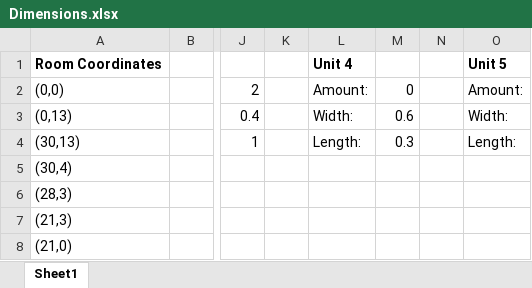
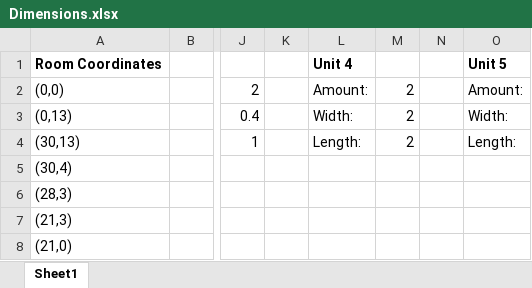
Before and after one commit to mavelyc/spatial-analysis, an Excel workbook: Dimensions.xlsx, sheet Sheet1, drawn as a sheet; only a part is shown, gaps mark what is left out; values as stored, in another font and other column widths than the file's, no borders; the diff names each change by its address in the sheet, - before the commit and + after, or states it on an @@ line.

```diff
--- a/Dimensions.xlsx (sheet Sheet1)
+++ b/Dimensions.xlsx (sheet Sheet1)
-M2: 0
+M2: 2
-M3: 0.6
+M3: 2
-M4: 0.3
+M4: 2
```
Also changed, not shown: 1 other file.
